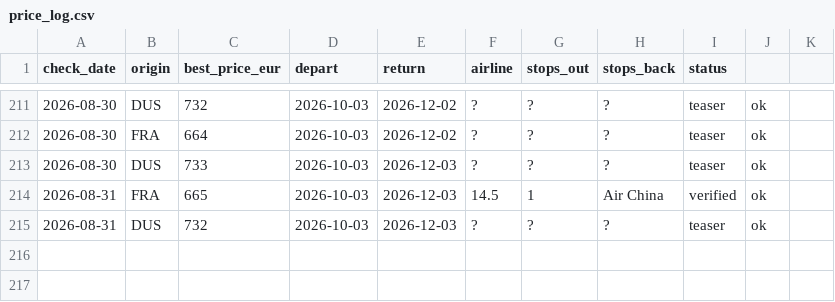
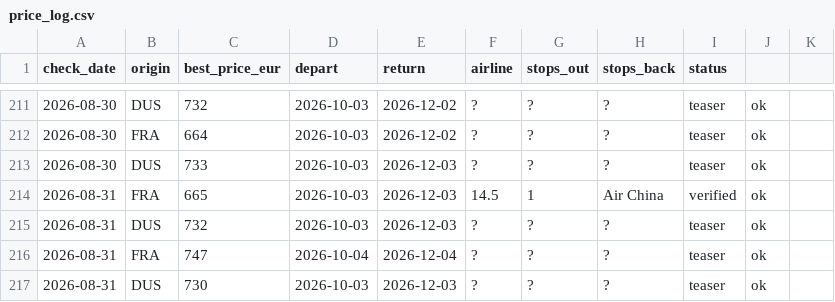
Before and after one commit to Ewuitz/flight-price-checker, a CSV file: price_log.csv, drawn as a sheet; only a part is shown, gaps mark what is left out; the diff names each change by its address in the sheet, - before the commit and + after, or states it on an @@ line.

```diff
--- a/price_log.csv
+++ b/price_log.csv
+row 216: 2026-08-31 | FRA | 747 | 2026-10-04 | 2026-12-04 | ? | ? | ? | teaser | ok
+row 217: 2026-08-31 | DUS | 730 | 2026-10-03 | 2026-12-03 | ? | ? | ? | teaser | ok
```
Also changed, not shown: 2 other files.
